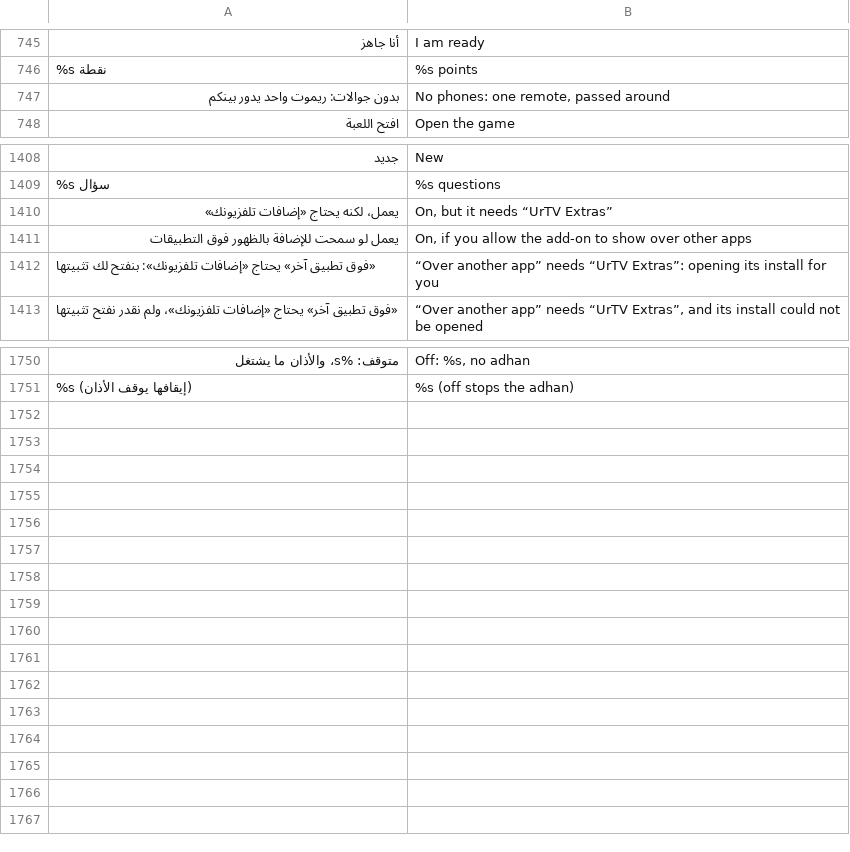
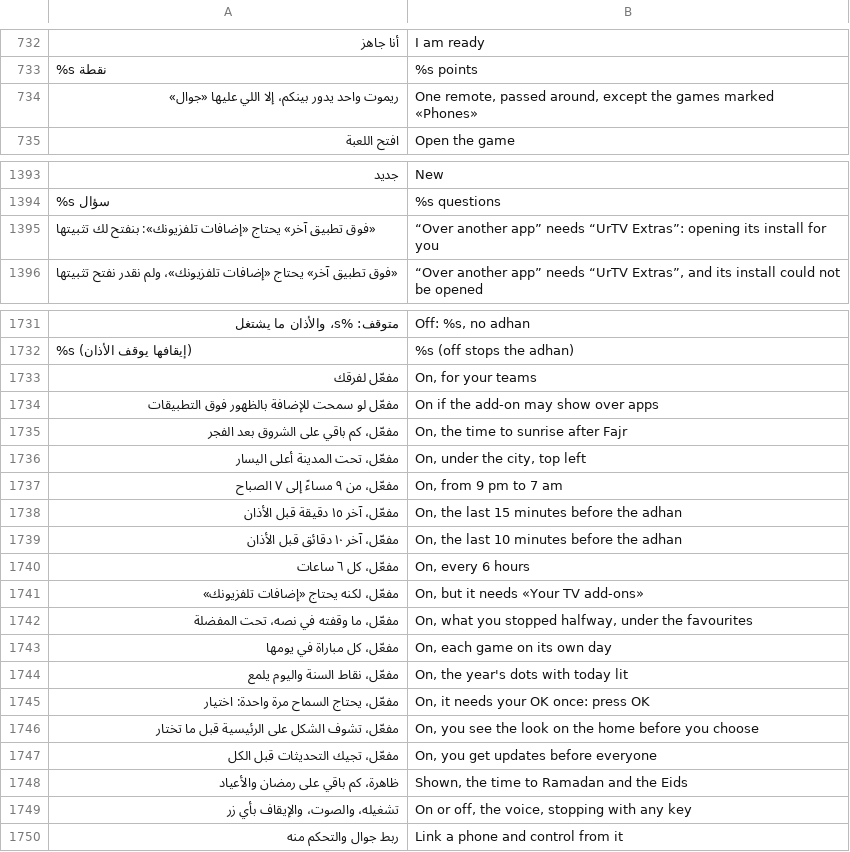
Before and after one commit to tshi-dev/UrTV, a TSV file: i18n/en/saver.tsv, drawn as a sheet; only a part is shown, gaps mark what is left out; removed rows and columns are numbered as before the commit, all else as after; the diff covers the shown part only; the diff names each change by its address in the sheet, - before the commit and + after, or states it on an @@ line.

Commit message:
The audit's second batch: the football home's top and weather card, مفعّل/متوقف, short lines, no ring, no sunset twice, the games' header
- H1: the football widgets start under the clock column's lowest drawn line (the date's lift counted), and again when «بتوقيت …» comes
  or goes (it was drawn over «مباريات اليوم»).
- H2: under a tall header the weather card's padding is less, so الرياح، الرطوبة، المحسوسة stay inside it (the city kept).
- H11: the focused football widget grows with a shadow, no ring.
- H5: with today's prayer times on the screen, the greeting does not say «الغروب» beside the card's «المغرب».
- S3/S5: the settings say مفعّل / متوقف (ظاهر / مخفي stays for what is shown); the long second lines are at most 8 words.
- S14: the city's note is on the categories, not over the city's own row.
- G1/G2 (the supervisor's OK): «الكل» says «ريموت واحد يدور بينكم، إلا اللي عليها «جوال»», and only those games are marked.
tests/audit_44_test.py pins all of it; docs/ui/AUDIT-44.md marks them.

```diff
--- a/i18n/en/saver.tsv
+++ b/i18n/en/saver.tsv
-row 747: بدون جوالات: ريموت واحد يدور بينكم | No phones: one remote, passed around
+row 734: ريموت واحد يدور بينكم، إلا اللي عليها «جوال» | One remote, passed around, except the games marked «Phones»
-row 1410: يعمل، لكنه يحتاج «إضافات تلفزيونك» | On, but it needs “UrTV Extras”
-row 1411: يعمل لو سمحت للإضافة بالظهور فوق التطبيقات | On, if you allow the add-on to show over other apps
+row 1733: مفعّل لفرقك | On, for your teams
+row 1734: مفعّل لو سمحت للإضافة بالظهور فوق التطبيقات | On if the add-on may show over apps
+row 1735: مفعّل، كم باقي على الشروق بعد الفجر | On, the time to sunrise after Fajr
+row 1736: مفعّل، تحت المدينة أعلى اليسار | On, under the city, top left
+row 1737: مفعّل، من ٩ مساءً إلى ٧ الصباح | On, from 9 pm to 7 am
+row 1738: مفعّل، آخر ١٥ دقيقة قبل الأذان | On, the last 15 minutes before the adhan
+row 1739: مفعّل، آخر ١٠ دقائق قبل الأذان | On, the last 10 minutes before the adhan
+row 1740: مفعّل، كل ٦ ساعات | On, every 6 hours
+row 1741: مفعّل، لكنه يحتاج «إضافات تلفزيونك» | On, but it needs «Your TV add-ons»
+row 1742: مفعّل، ما وقفته في نصه، تحت المفضلة | On, what you stopped halfway, under the favourites
+row 1743: مفعّل، كل مباراة في يومها | On, each game on its own day
+row 1744: مفعّل، نقاط السنة واليوم يلمع | On, the year's dots with today lit
+row 1745: مفعّل، يحتاج السماح مرة واحدة: اختيار | On, it needs your OK once: press OK
+row 1746: مفعّل، تشوف الشكل على الرئيسية قبل ما تختار | On, you see the look on the home before you choose
+row 1747: مفعّل، تجيك التحديثات قبل الكل | On, you get updates before everyone
+row 1748: ظاهرة، كم باقي على رمضان والأعياد | Shown, the time to Ramadan and the Eids
+row 1749: تشغيله، والصوت، والإيقاف بأي زر | On or off, the voice, stopping with any key
+row 1750: ربط جوال والتحكم منه | Link a phone and control from it
```
Also changed, not shown: 17 removed rows elsewhere in this file, 18 other files.
